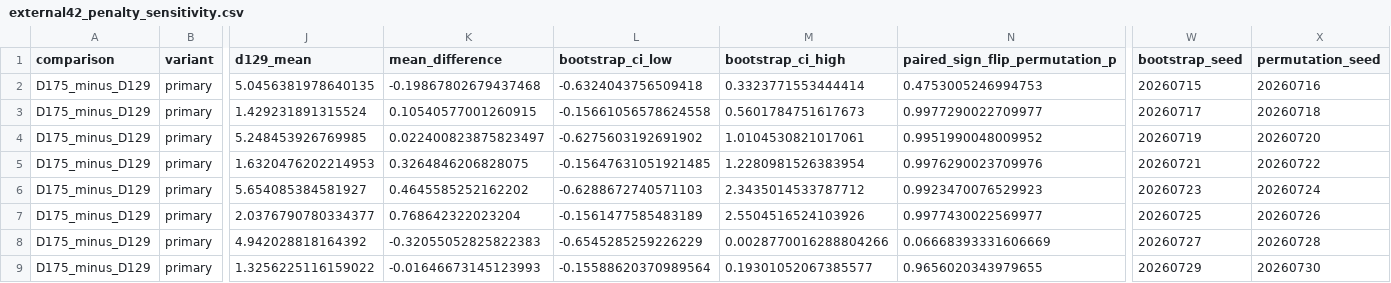
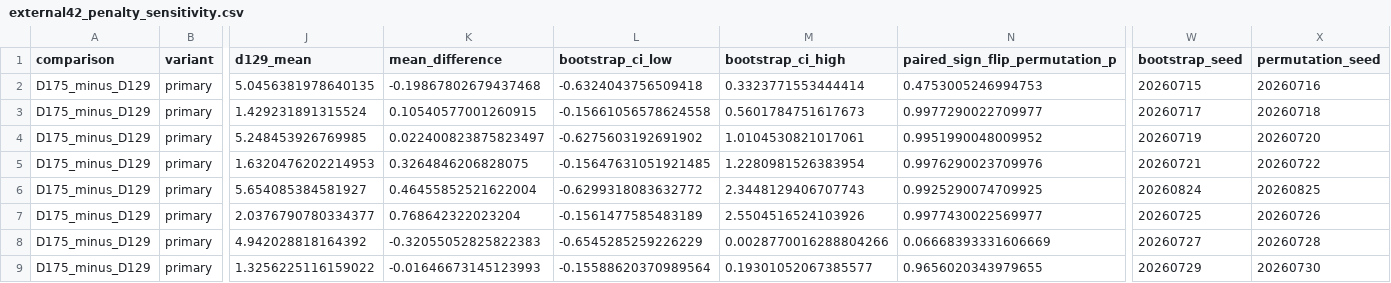
Before and after one commit to yyf325418-del/pseudolabel-evaluation, a CSV file: data/external42/external42_penalty_sensitivity.csv, drawn as a sheet; only a part is shown, gaps mark what is left out; the diff names each change by its address in the sheet, - before the commit and + after, or states it on an @@ line.

```diff
--- a/data/external42/external42_penalty_sensitivity.csv
+++ b/data/external42/external42_penalty_sensitivity.csv
-K6 (mean_difference): 0.4645585252162202
+K6 (mean_difference): 0.46455852521622004
-L6 (bootstrap_ci_low): -0.6288672740571103
+L6 (bootstrap_ci_low): -0.6299318083632772
-M6 (bootstrap_ci_high): 2.3435014533787712
+M6 (bootstrap_ci_high): 2.3448129406707743
-N6 (paired_sign_flip_permutation_p): 0.9923470076529923
+N6 (paired_sign_flip_permutation_p): 0.9925290074709925
-W6 (bootstrap_seed): 20260723
+W6 (bootstrap_seed): 20260824
-X6 (permutation_seed): 20260724
+X6 (permutation_seed): 20260825
```
Also changed, not shown: manifest/files_sha256.csv, 2 other files.
